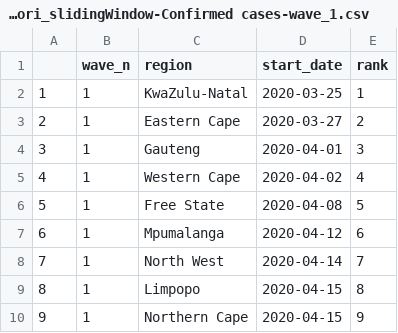
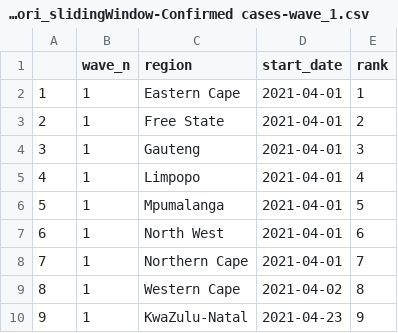
Before and after one commit to matt-lourens/covid_wavedynamics, a CSV file: report/sa_provinces/all_regions-Cori_slidingWindow-Confirmed cases-wave_1.csv, drawn as a sheet.

```diff
--- a/report/sa_provinces/all_regions-Cori_slidingWindow-Confirmed cases-wave_1.csv
+++ b/report/sa_provinces/all_regions-Cori_slidingWindow-Confirmed cases-wave_1.csv
@@ -1,10 +1,10 @@
 "","wave_n","region","start_date","rank"
-"1",1,"KwaZulu-Natal",2020-03-25,1
-"2",1,"Eastern Cape",2020-03-27,2
-"3",1,"Gauteng",2020-04-01,3
-"4",1,"Western Cape",2020-04-02,4
-"5",1,"Free State",2020-04-08,5
-"6",1,"Mpumalanga",2020-04-12,6
-"7",1,"North West",2020-04-14,7
-"8",1,"Limpopo",2020-04-15,8
-"9",1,"Northern Cape",2020-04-15,9
+"1",1,"Eastern Cape",2021-04-01,1
+"2",1,"Free State",2021-04-01,2
+"3",1,"Gauteng",2021-04-01,3
+"4",1,"Limpopo",2021-04-01,4
+"5",1,"Mpumalanga",2021-04-01,5
+"6",1,"North West",2021-04-01,6
+"7",1,"Northern Cape",2021-04-01,7
+"8",1,"Western Cape",2021-04-02,8
+"9",1,"KwaZulu-Natal",2021-04-23,9
```
Also changed, not shown: report/sa_provinces/all_regions-Cori_slidingWindow-Confirmed cases-wave_2.csv, report/sa_provinces/all_regions-Cori_slidingWindow-Confirmed cases-wave_3.csv, 23 other files.
